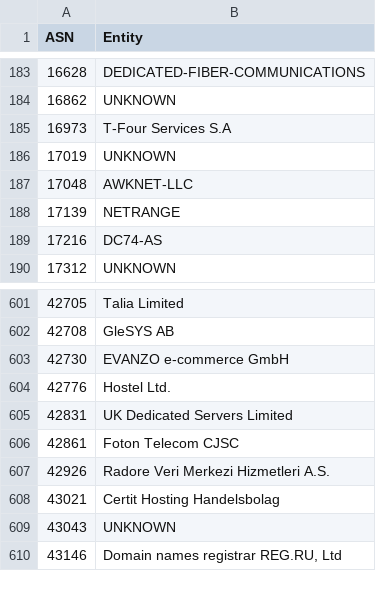
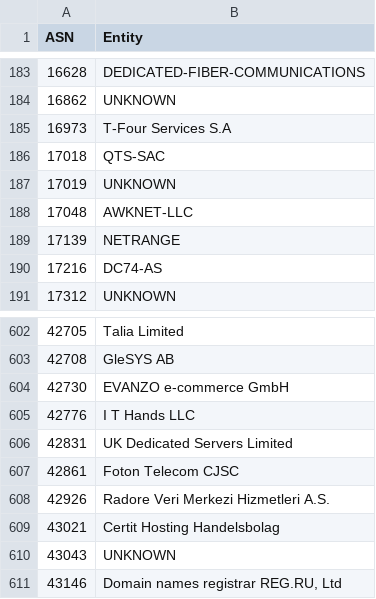
Before and after one commit to AndrewDaws/bad-asn-list, a CSV file: bad-asn-list.csv, drawn as a sheet; only a part is shown, gaps mark what is left out.

```diff
--- a/bad-asn-list.csv
+++ b/bad-asn-list.csv
@@ -185,2 +185,3 @@ ASN,Entity
 16973,"T-Four Services S.A"
+17018,"QTS-SAC"
 17019,"UNKNOWN"
@@ -603,3 +604,3 @@ ASN,Entity
 42730,"EVANZO e-commerce GmbH"
-42776,"Hostel Ltd."
+42776,"I T Hands LLC"
 42831,"UK Dedicated Servers Limited"
```
Also changed, not shown: bad-asn-list-risky.csv.
